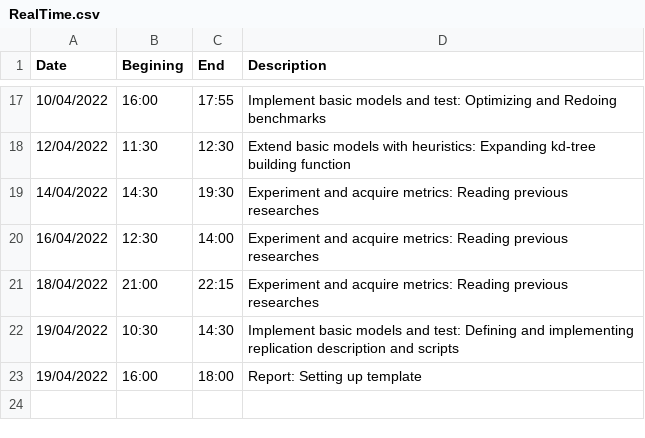
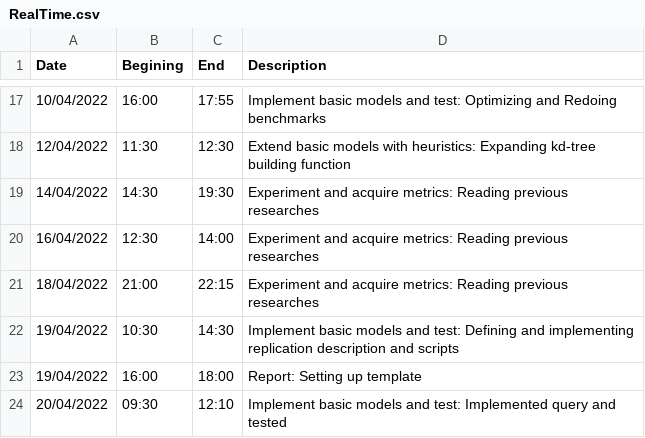
Before and after one commit to danielbenedi6/DegreeProject, a CSV file: Documentation/Timing/RealTime.csv, drawn as a sheet; only a part is shown, gaps mark what is left out; the diff names each change by its address in the sheet, - before the commit and + after, or states it on an @@ line.

Commit message:
Implemented query and tested

```diff
--- a/Documentation/Timing/RealTime.csv
+++ b/Documentation/Timing/RealTime.csv
+row 24: 20/04/2022 | 09:30 | 12:10 | Implement basic models and test: Implemented query and tested
```
Also changed, not shown: 7 other files.
